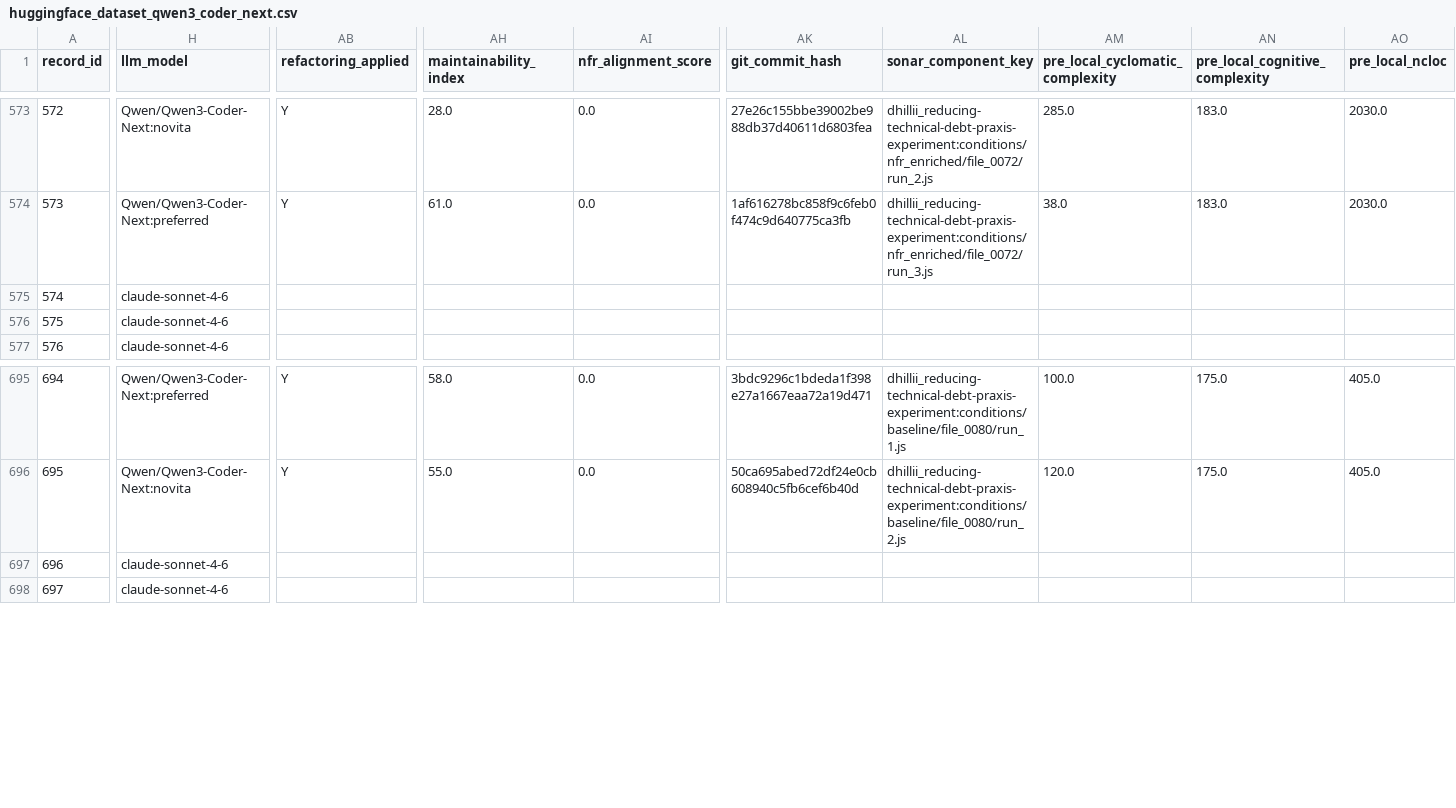
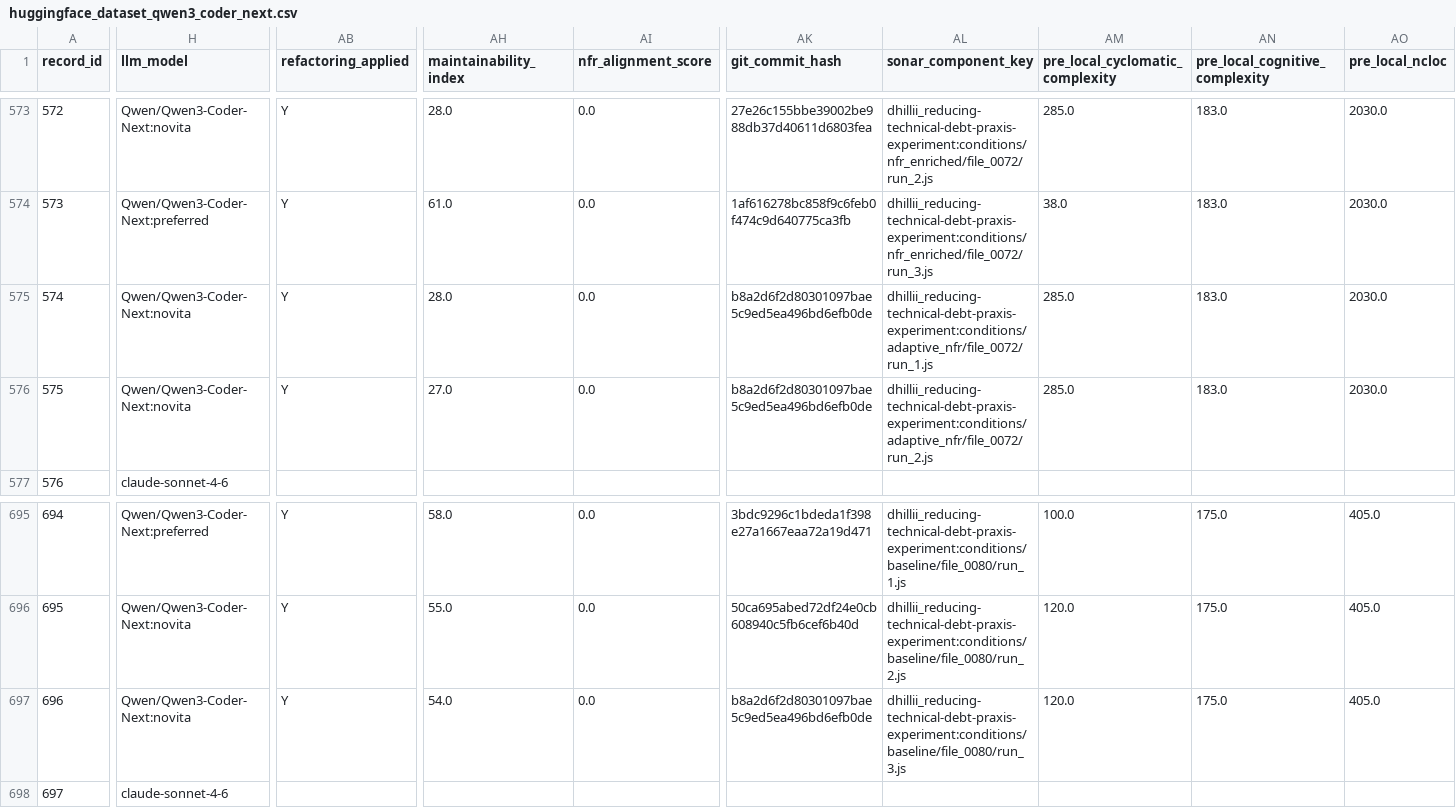
Before and after one commit to dhillii/reducing-technical-debt-praxis-experiment, a CSV file: data/huggingface_dataset_qwen3_coder_next.csv, drawn as a sheet; only a part is shown, gaps mark what is left out; the diff covers the shown part only; the diff names each change by its address in the sheet, - before the commit and + after, or states it on an @@ line.

Commit message:
File 0070 | eslint | nfr_enriched | Run 2
Commit metadata (YAML-style header):
---
record_id: 554
file_id: 70
project_name: eslint
file_name: 5 files via huggingface (Qwen/Qwen3-Coder-Next:novita)
condition: nfr_enriched
run_number: 2
llm_model: Qwen/Qwen3-Coder-Next:novita
llm_temperature: 0.0
prompt_tokens: 56616
completion_tokens: 47738
total_tokens: 104354
timestamp: 2026-08-30T03:38:08.810456Z
---

Refactored code for 5 files via huggingface (Qwen/Qwen3-Coder-Next:novita) addressing SonarCloud issues.
Pre-refactoring CC: 298

Code path: conditions/nfr_enriched/file_0070/run_2.js

```diff
--- a/data/huggingface_dataset_qwen3_coder_next.csv
+++ b/data/huggingface_dataset_qwen3_coder_next.csv
-H575:H576 (llm_model): claude-sonnet-4-6
+H575:H576 (llm_model): Qwen/Qwen3-Coder-Next:novita
-AB575:AB576 (refactoring_applied): (empty)
+AB575:AB576 (refactoring_applied): Y
-AH575 (maintainability_index): (empty)
+AH575 (maintainability_index): 28.0
-AI575:AI576 (nfr_alignment_score): (empty)
+AI575:AI576 (nfr_alignment_score): 0.0
-AK575:AK576 (git_commit_hash): (empty)
+AK575:AK576 (git_commit_hash): b8a2d6f2d80301097bae5c9ed5ea496bd6efb0de
-AL575 (sonar_component_key): (empty)
+AL575 (sonar_component_key): dhillii_reducing-technical-debt-praxis-experiment:conditions/adaptive_nfr/file_0072/run_1.js
-AM575:AM576 (pre_local_cyclomatic_complexity): (empty)
+AM575:AM576 (pre_local_cyclomatic_complexity): 285.0
-AN575:AN576 (pre_local_cognitive_complexity): (empty)
+AN575:AN576 (pre_local_cognitive_complexity): 183.0
-AO575:AO576 (pre_local_ncloc): (empty)
+AO575:AO576 (pre_local_ncloc): 2030.0
-AH576 (maintainability_index): (empty)
+AH576 (maintainability_index): 27.0
-AL576 (sonar_component_key): (empty)
+AL576 (sonar_component_key): dhillii_reducing-technical-debt-praxis-experiment:conditions/adaptive_nfr/file_0072/run_2.js
-H697 (llm_model): claude-sonnet-4-6
+H697 (llm_model): Qwen/Qwen3-Coder-Next:novita
-AB697 (refactoring_applied): (empty)
+AB697 (refactoring_applied): Y
-AH697 (maintainability_index): (empty)
+AH697 (maintainability_index): 54.0
-AI697 (nfr_alignment_score): (empty)
+AI697 (nfr_alignment_score): 0.0
-AK697 (git_commit_hash): (empty)
+AK697 (git_commit_hash): b8a2d6f2d80301097bae5c9ed5ea496bd6efb0de
-AL697 (sonar_component_key): (empty)
+AL697 (sonar_component_key): dhillii_reducing-technical-debt-praxis-experiment:conditions/baseline/file_0080/run_3.js
-AM697 (pre_local_cyclomatic_complexity): (empty)
+AM697 (pre_local_cyclomatic_complexity): 120.0
-AN697 (pre_local_cognitive_complexity): (empty)
+AN697 (pre_local_cognitive_complexity): 175.0
-AO697 (pre_local_ncloc): (empty)
+AO697 (pre_local_ncloc): 405.0
```
Also changed, not shown: 99 edited cells elsewhere in this file, 10 other files.
